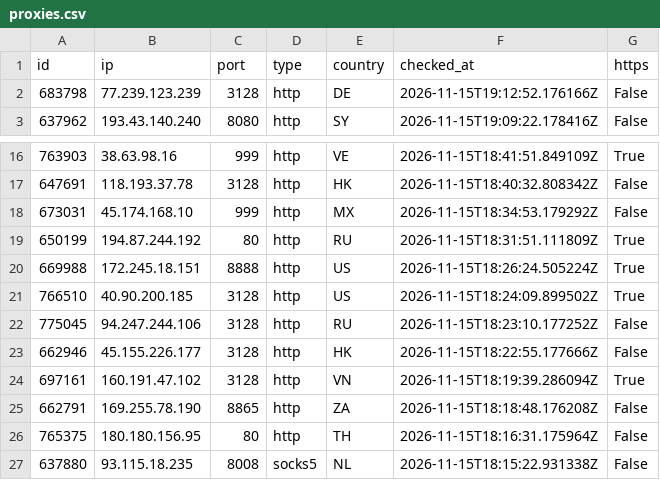
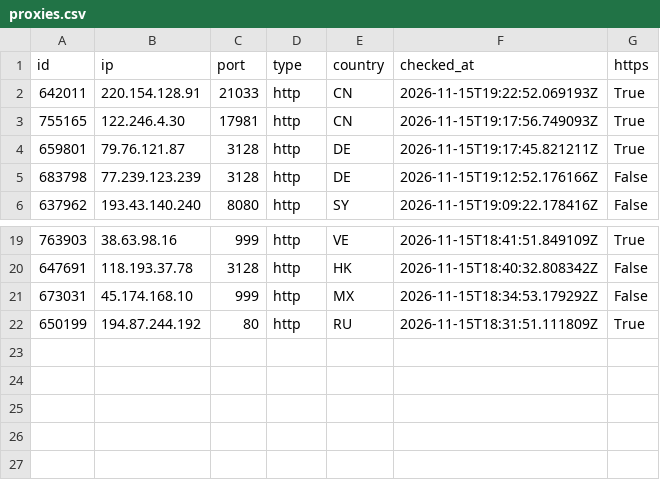
Before and after one commit to ShipHappensBro/Proxy-list, a CSV file: proxies.csv, drawn as a sheet; only a part is shown, gaps mark what is left out.

Commit message:
Update: 21 proxies | 2026-11-15 19:30:01.907507+00:00

```diff
--- a/proxies.csv
+++ b/proxies.csv
@@ -1,2 +1,5 @@
 id,ip,port,type,country,checked_at,https
+642011,220.154.128.91,21033,http,CN,2026-11-15T19:22:52.069193Z,True
+755165,122.246.4.30,17981,http,CN,2026-11-15T19:17:56.749093Z,True
+659801,79.76.121.87,3128,http,DE,2026-11-15T19:17:45.821211Z,True
 683798,77.239.123.239,3128,http,DE,2026-11-15T19:12:52.176166Z,False
@@ -19,9 +22 @@
 650199,194.87.244.192,80,http,RU,2026-11-15T18:31:51.111809Z,True
-669988,172.245.18.151,8888,http,US,2026-11-15T18:26:24.505224Z,True
-766510,40.90.200.185,3128,http,US,2026-11-15T18:24:09.899502Z,True
-775045,94.247.244.106,3128,http,RU,2026-11-15T18:23:10.177252Z,False
-662946,45.155.226.177,3128,http,HK,2026-11-15T18:22:55.177666Z,False
-697161,160.191.47.102,3128,http,VN,2026-11-15T18:19:39.286094Z,True
-662791,169.255.78.190,8865,http,ZA,2026-11-15T18:18:48.176208Z,False
-765375,180.180.156.95,80,http,TH,2026-11-15T18:16:31.175964Z,False
-637880,93.115.18.235,8008,socks5,NL,2026-11-15T18:15:22.931338Z,False
```
Also changed, not shown: 5 other files.
